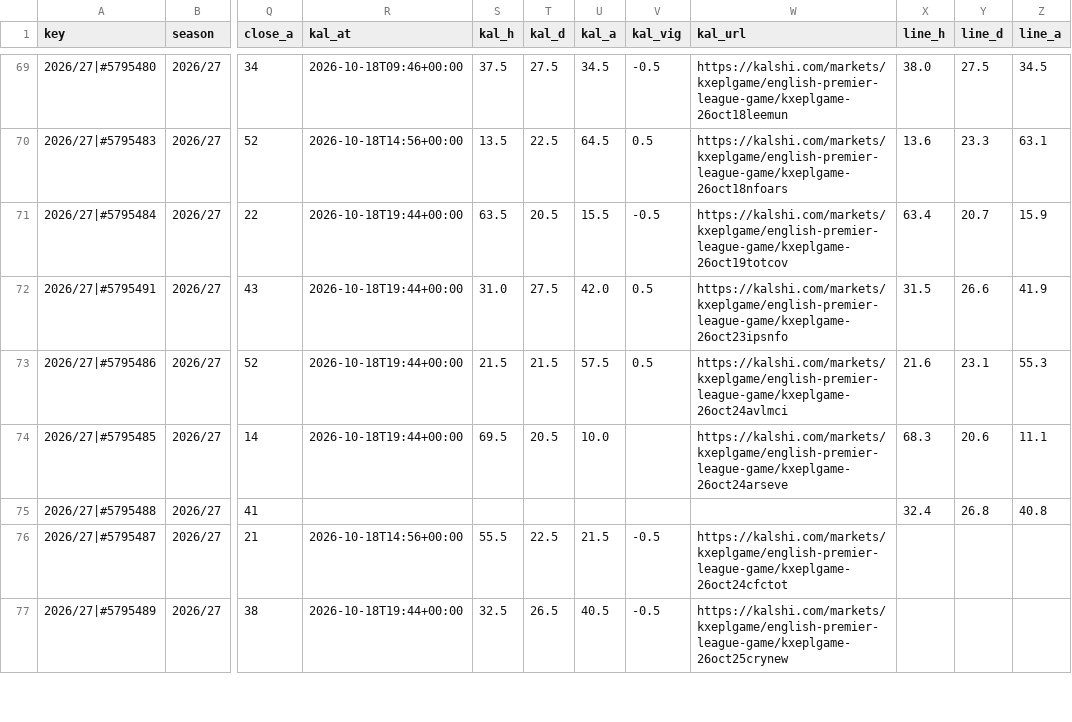
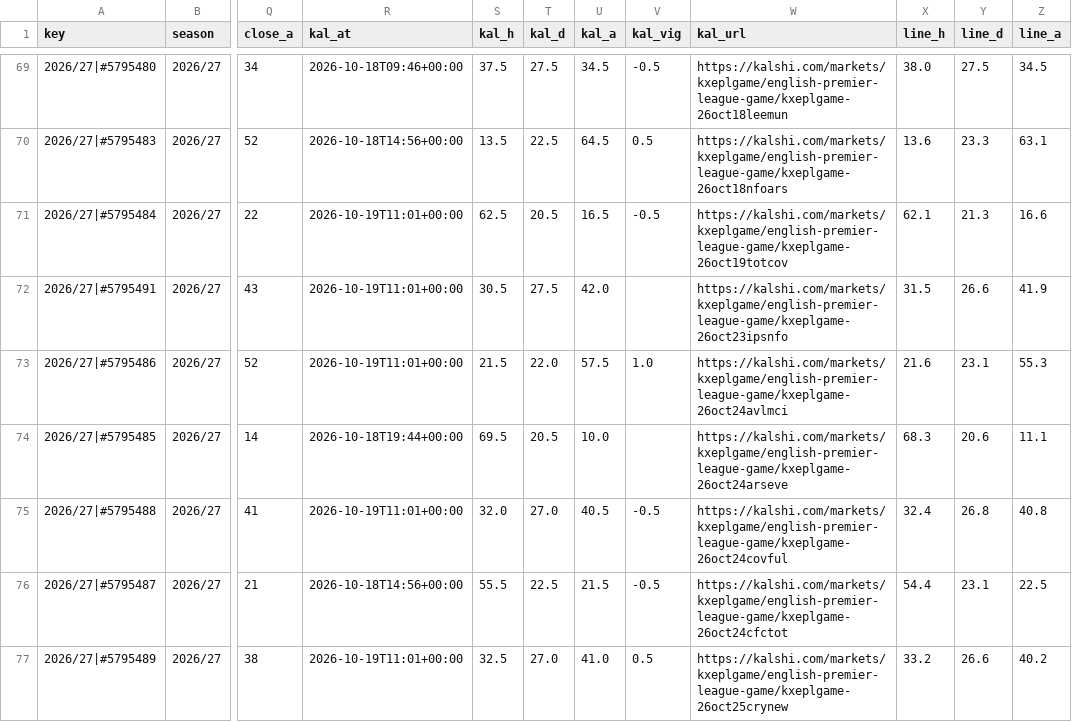
Before and after one commit to iceyfuture/prem_predictor_updated, a CSV file: dashboard/ledger.csv, drawn as a sheet; only a part is shown, gaps mark what is left out; the diff covers the shown part only; the diff names each change by its address in the sheet, - before the commit and + after, or states it on an @@ line.

```diff
--- a/dashboard/ledger.csv
+++ b/dashboard/ledger.csv
-R71:R73 (kal_at): 2026-10-18T19:44+00:00
+R71:R73 (kal_at): 2026-10-19T11:01+00:00
-S71 (kal_h): 63.5
+S71 (kal_h): 62.5
-U71 (kal_a): 15.5
+U71 (kal_a): 16.5
-X71 (line_h): 63.4
+X71 (line_h): 62.1
-Y71 (line_d): 20.7
+Y71 (line_d): 21.3
-Z71 (line_a): 15.9
+Z71 (line_a): 16.6
-S72 (kal_h): 31.0
+S72 (kal_h): 30.5
-V72 (kal_vig): 0.5
+V72 (kal_vig): (empty)
-T73 (kal_d): 21.5
+T73 (kal_d): 22.0
-V73 (kal_vig): 0.5
+V73 (kal_vig): 1.0
-R75 (kal_at): (empty)
+R75 (kal_at): 2026-10-19T11:01+00:00
-S75 (kal_h): (empty)
+S75 (kal_h): 32.0
-T75 (kal_d): (empty)
+T75 (kal_d): 27.0
-U75 (kal_a): (empty)
+U75 (kal_a): 40.5
-V75 (kal_vig): (empty)
+V75 (kal_vig): -0.5
-W75 (kal_url): (empty)
+W75 (kal_url): https://kalshi.com/markets/kxeplgame/english-premier-league-game/kxeplgame-26oct24covful
-X76 (line_h): (empty)
+X76 (line_h): 54.4
-Y76 (line_d): (empty)
+Y76 (line_d): 23.1
-Z76 (line_a): (empty)
+Z76 (line_a): 22.5
-R77 (kal_at): 2026-10-18T19:44+00:00
+R77 (kal_at): 2026-10-19T11:01+00:00
-T77 (kal_d): 26.5
+T77 (kal_d): 27.0
-U77 (kal_a): 40.5
+U77 (kal_a): 41.0
-V77 (kal_vig): -0.5
+V77 (kal_vig): 0.5
-X77 (line_h): (empty)
+X77 (line_h): 33.2
-Y77 (line_d): (empty)
+Y77 (line_d): 26.6
-Z77 (line_a): (empty)
+Z77 (line_a): 40.2
```
Also changed, not shown: 79 edited cells elsewhere in this file, dashboard/props_ledger.csv, outputs/fpl_form_ratings.csv, 5 other files.
